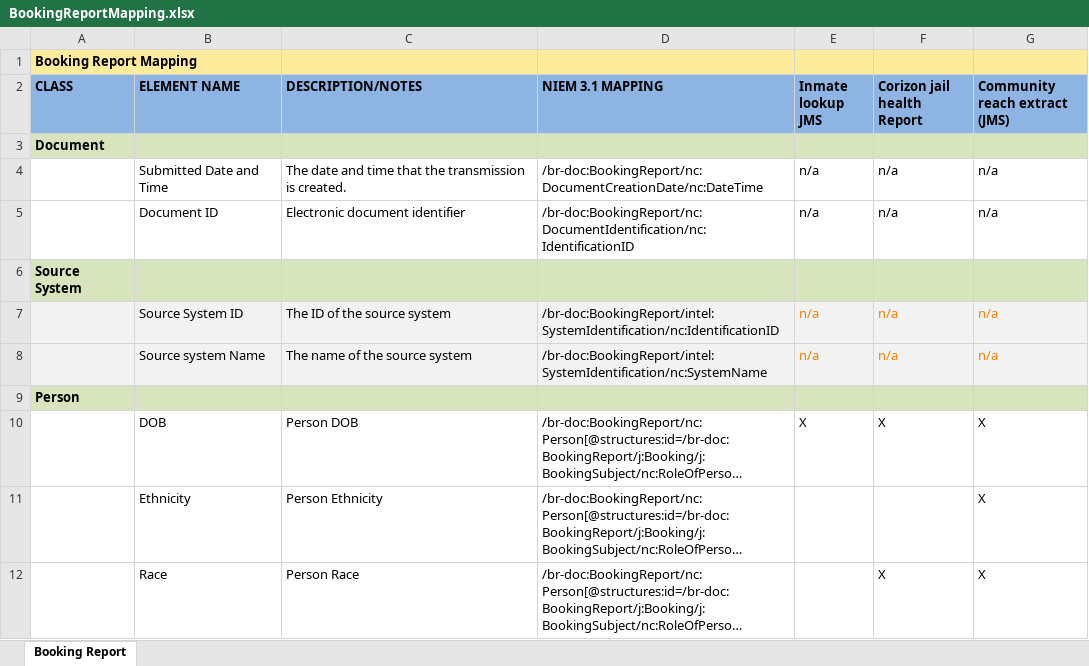
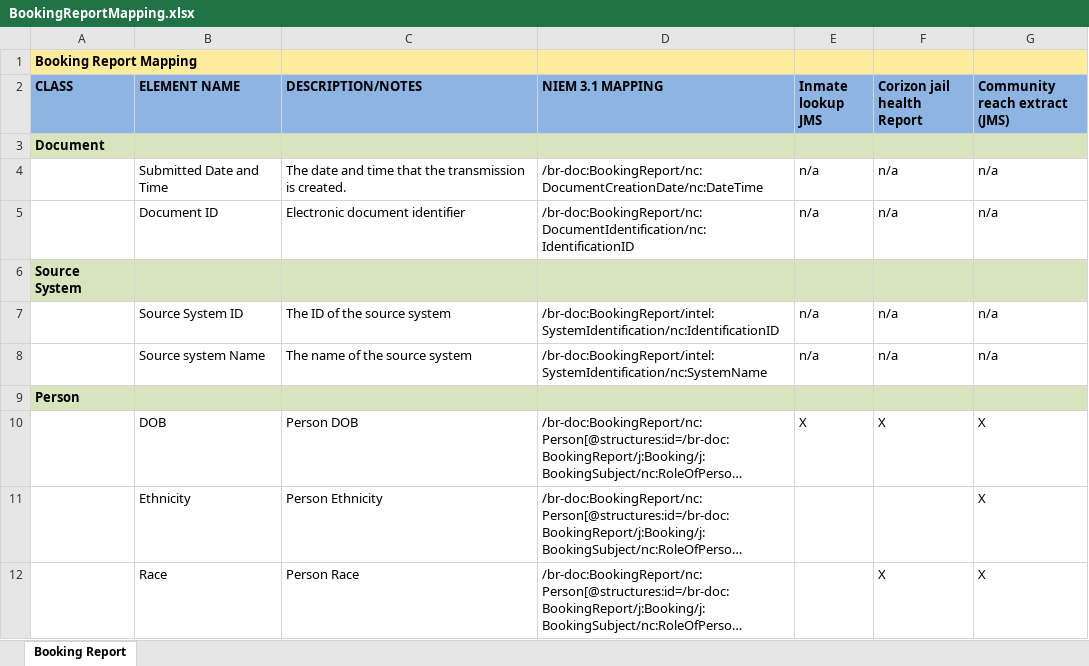
Before and after one commit to ojbc/main, an Excel workbook: shared/ojb-resources-common/src/main/resources/service-specifications/Booking_Reporting_Service/artifacts/service_model/information_model/BookingReport-IEPD/documentation/BookingReportMapping.xlsx, sheet Booking Report, drawn as a sheet; only a part is shown; long unchanged cells end in …; values as stored, in another font and other column widths than the file's, no borders; the diff covers the shown part only; the diff names each change by its address in the sheet, - before the commit and + after, or states it on an @@ line.

Commit message:
fixed errors in spreadsheet

```diff
--- a/shared/ojb-resources-common/src/main/resources/service-specifications/Booking_Reporting_Service/artifacts/service_model/information_model/BookingReport-IEPD/documentation/BookingReportMapping.xlsx (sheet Booking Report)
+++ b/shared/ojb-resources-common/src/main/resources/service-specifications/Booking_Reporting_Service/artifacts/service_model/information_model/BookingReport-IEPD/documentation/BookingReportMapping.xlsx (sheet Booking Report)
-A7:G8 fill: #F2F2F2
+A7:G8 fill: none
-E7:G8 text colour: #FA7D00
+E7:G8 text colour: black
```
Also changed, not shown: 20 edited cells elsewhere in this sheet.
